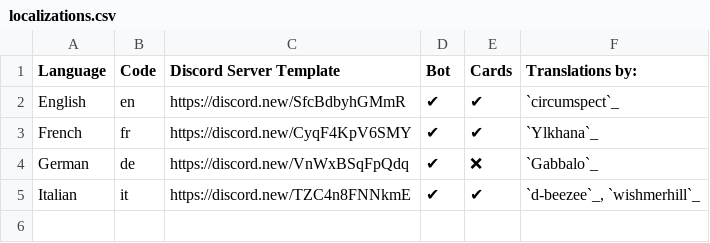
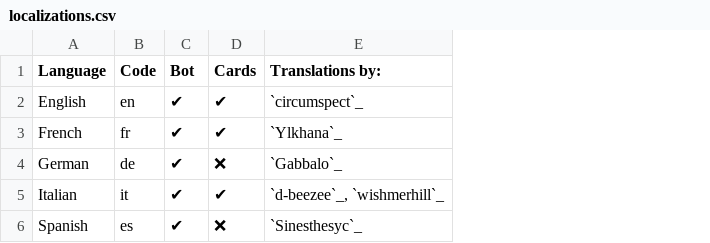
Before and after one commit to circumspect/White-Rabbit, a CSV file: docs/source/user-guide/localizations.csv, drawn as a sheet; removed rows and columns are numbered as before the commit, all else as after; the diff names each change by its address in the sheet, - before the commit and + after, or states it on an @@ line.

Commit message:
docs: replace templates with `!server_setup`

```diff
--- a/docs/source/user-guide/localizations.csv
+++ b/docs/source/user-guide/localizations.csv
-column C (Discord Server Template), rows 2-5: https://discord.new/SfcBdbyhGMmR | https://discord.new/CyqF4KpV6SMY | https://discord.new/VnWxBSqFpQdq | https://discord.new/TZC4n8FNNkmE
+row 6: Spanish | es | ✔ | ❌ | `Sinesthesyc`_
```
Also changed, not shown: 9 other files.
